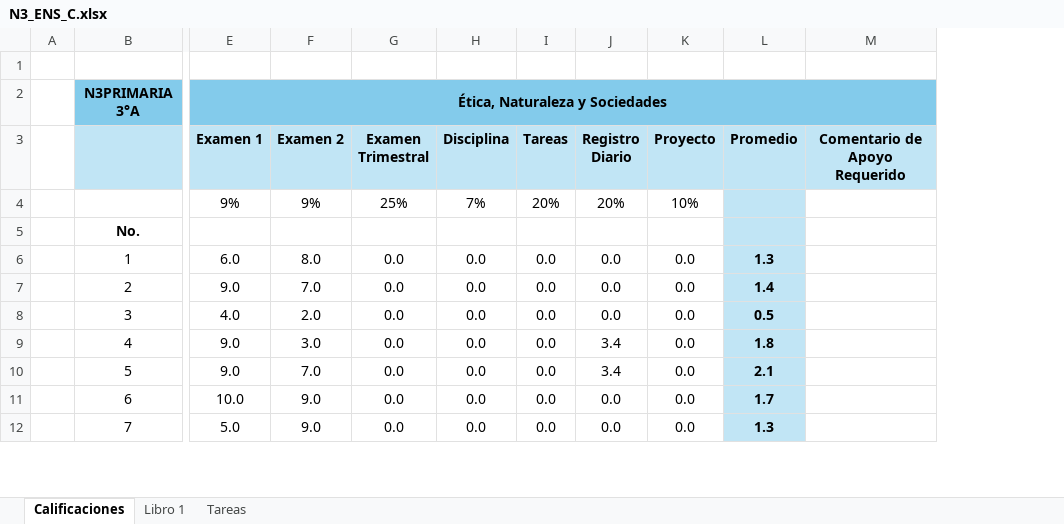
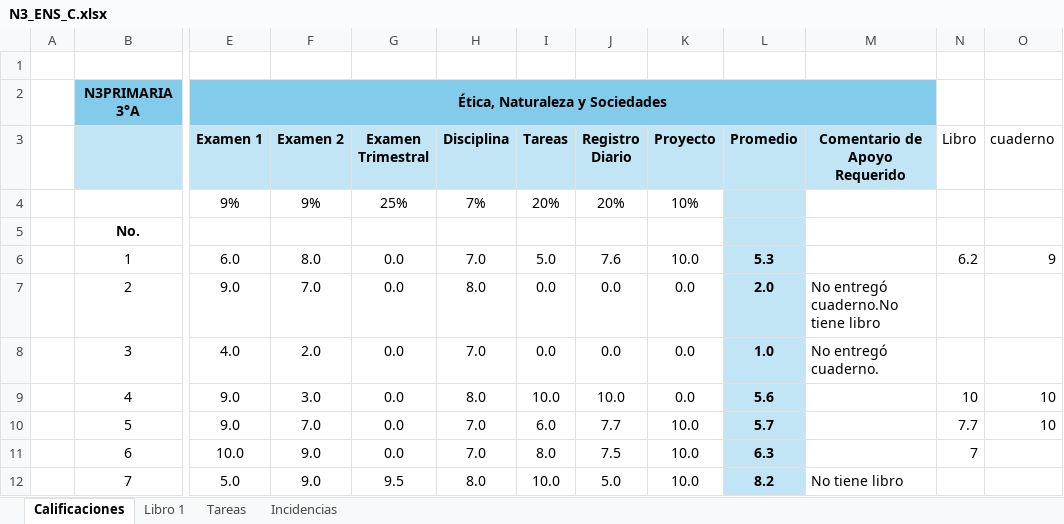
Before and after one commit to ElisaGuerra/Meraki, an Excel workbook: Calificaciones 2025-2026/N3_ENS_C.xlsx, sheet Calificaciones, drawn as a sheet; only a part is shown, gaps mark what is left out; values as stored, in another font and other column widths than the file's, no borders; the diff covers the shown part only; the diff names each change by its address in the sheet, - before the commit and + after, or states it on an @@ line.

```diff
--- a/Calificaciones 2025-2026/N3_ENS_C.xlsx (sheet Calificaciones)
+++ b/Calificaciones 2025-2026/N3_ENS_C.xlsx (sheet Calificaciones)
+sheet tab: Incidencias
+column N (Libro), rows 6-11: 6.2 |  |  | 10 | 7.7 | 7
+column O (cuaderno), rows 6-10: 9 |  |  | 10 | 10
-H6 (Disciplina): 0.0
+H6 (Disciplina): 7.0
-I6 (Tareas): 0.0
+I6 (Tareas): 5.0
-J6 (Registro Diario): 0.0
+J6 (Registro Diario): 7.6
-K6 (Proyecto): 0.0
+K6 (Proyecto): 10.0
-L6 (Promedio): 1.3
+L6 (Promedio): 5.3
-H7 (Disciplina): 0.0
+H7 (Disciplina): 8.0
-L7 (Promedio): 1.4
+L7 (Promedio): 2.0
-M7 (Comentario de Apoyo Requerido): (empty)
+M7 (Comentario de Apoyo Requerido): No entregó cuaderno.No tiene libro
-H8 (Disciplina): 0.0
+H8 (Disciplina): 7.0
-L8 (Promedio): 0.5
+L8 (Promedio): 1.0
-M8 (Comentario de Apoyo Requerido): (empty)
+M8 (Comentario de Apoyo Requerido): No entregó cuaderno.
-H9 (Disciplina): 0.0
+H9 (Disciplina): 8.0
-I9 (Tareas): 0.0
+I9 (Tareas): 10.0
-J9 (Registro Diario): 3.4
+J9 (Registro Diario): 10.0
-L9 (Promedio): 1.8
+L9 (Promedio): 5.6
-H10:H11 (Disciplina): 0.0
+H10:H11 (Disciplina): 7.0
-I10 (Tareas): 0.0
+I10 (Tareas): 6.0
-J10 (Registro Diario): 3.4
+J10 (Registro Diario): 7.7
-K10:K12 (Proyecto): 0.0
+K10:K12 (Proyecto): 10.0
-L10 (Promedio): 2.1
+L10 (Promedio): 5.7
-I11 (Tareas): 0.0
+I11 (Tareas): 8.0
-J11 (Registro Diario): 0.0
+J11 (Registro Diario): 7.5
-L11 (Promedio): 1.7
+L11 (Promedio): 6.3
-G12 (Examen Trimestral): 0.0
+G12 (Examen Trimestral): 9.5
-H12 (Disciplina): 0.0
+H12 (Disciplina): 8.0
-I12 (Tareas): 0.0
+I12 (Tareas): 10.0
-J12 (Registro Diario): 0.0
+J12 (Registro Diario): 5.0
-L12 (Promedio): 1.3
+L12 (Promedio): 8.2
-M12 (Comentario de Apoyo Requerido): (empty)
+M12 (Comentario de Apoyo Requerido): No tiene libro
```
Also changed, not shown: 21 edited cells elsewhere in this sheet, sheet Tareas, sheet Libro 1, Calificaciones 2025-2026/N4_ENS_C.xlsx, Calificaciones 2025-2026/N6_ENS_C.xlsx, 16 other files.
